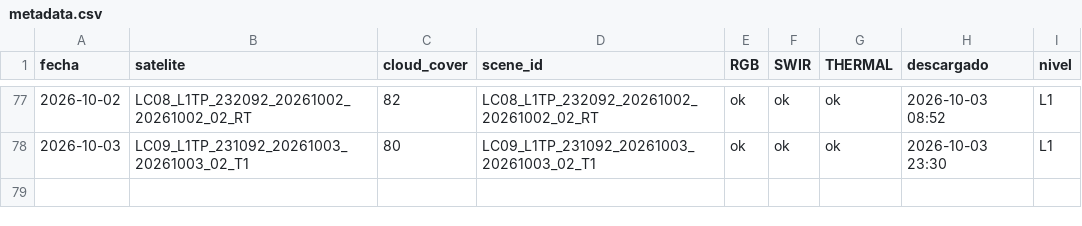
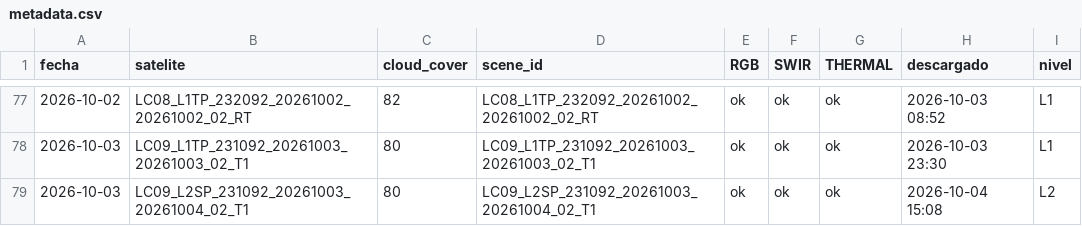
Before and after one commit to MendozaVolcanic/Landsat-v1, a CSV file: docs/landsat/Hudson/metadata.csv, drawn as a sheet; only a part is shown, gaps mark what is left out; the diff names each change by its address in the sheet, - before the commit and + after, or states it on an @@ line.

Commit message:
landsat: 5 imagenes nuevas (2026-10-04 15:09 UTC)

```diff
--- a/docs/landsat/Hudson/metadata.csv
+++ b/docs/landsat/Hudson/metadata.csv
+row 79: 2026-10-03 | LC09_L2SP_231092_20261003_20261004_02_T1 | 80 | LC09_L2SP_231092_20261003_20261004_02_T1 | ok | ok | ok | 2026-10-04 15:08 | L2
```
Also changed, not shown: 20 other files.
